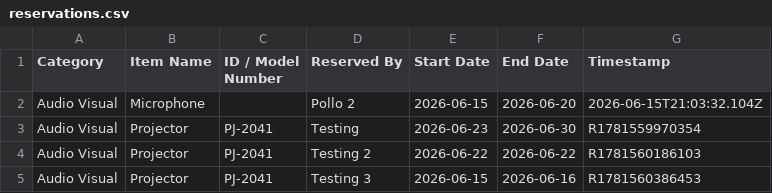
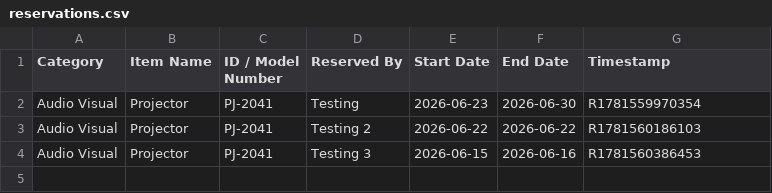
Before and after one commit to pollats/inventory_tracker, a CSV file: data/reservations.csv, drawn as a sheet.

Commit message:
Update reservations.csv — 2026-06-16T14:42:53.526Z

```diff
--- a/data/reservations.csv
+++ b/data/reservations.csv
@@ -1,3 +1,2 @@
 Category,Item Name,ID / Model Number,Reserved By,Start Date,End Date,Timestamp
-Audio Visual,Microphone,,Pollo 2,2026-06-15,2026-06-20,2026-06-15T21:03:32.104Z
 Audio Visual,Projector,PJ-2041,Testing,2026-06-23,2026-06-30,R1781559970354
```
